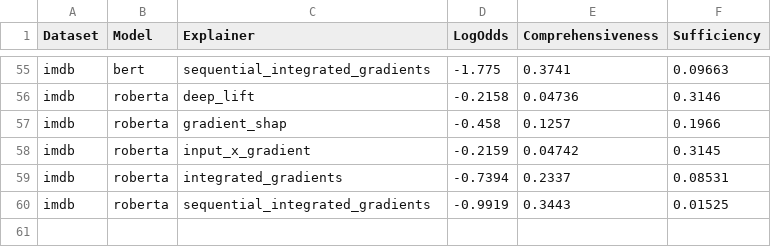
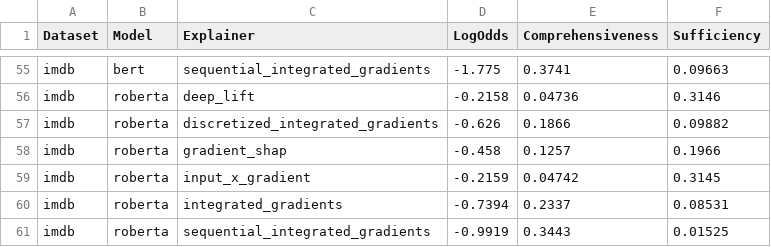
Before and after one commit to JesseWiers/Learning-Perturbations-to-Explain-Time-Series-Predictions-MLRC-2023, a CSV file: experiments/nlp/results.csv, drawn as a sheet; only a part is shown, gaps mark what is left out; the diff names each change by its address in the sheet, - before the commit and + after, or states it on an @@ line.

Commit message:
Save nlp results

```diff
--- a/experiments/nlp/results.csv
+++ b/experiments/nlp/results.csv
+row 57: imdb | roberta | discretized_integrated_gradients | -0.626 | 0.1866 | 0.09882
```
